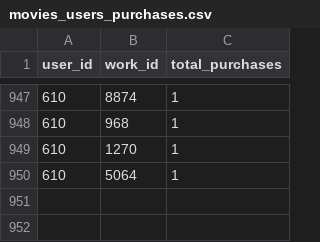
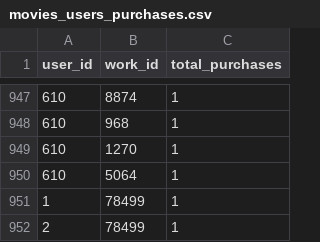
Before and after one commit to arnoweb/recsys-spotlight-pytorch-fastapi, a CSV file: data/movies_users_purchases.csv, drawn as a sheet; only a part is shown, gaps mark what is left out; the diff names each change by its address in the sheet, - before the commit and + after, or states it on an @@ line.

```diff
--- a/data/movies_users_purchases.csv
+++ b/data/movies_users_purchases.csv
+row 951: 1 | 78499 | 1
+row 952: 2 | 78499 | 1
```
Also changed, not shown: data/movies_clean.csv, 9 other files.
